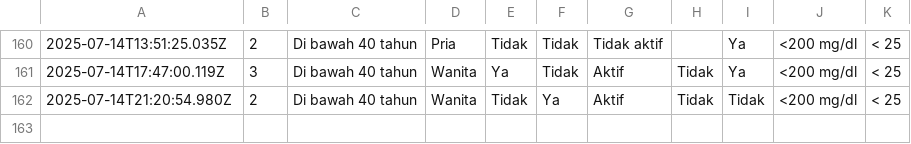
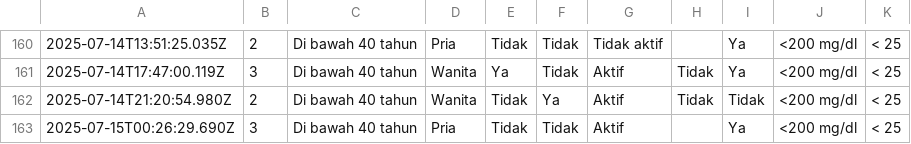
Before and after one commit to muhammadalizafars/diabetes, a CSV file: data.csv, drawn as a sheet; only a part is shown, gaps mark what is left out.

```diff
--- a/data.csv
+++ b/data.csv
@@ -162 +162,2 @@
 2025-07-14T21:20:54.980Z,2,"Di bawah 40 tahun",Wanita,Tidak,Ya,Aktif,Tidak,Tidak,"<200 mg/dl","< 25"
+2025-07-15T00:26:29.690Z,3,"Di bawah 40 tahun",Pria,Tidak,Tidak,Aktif,,Ya,"<200 mg/dl","< 25"
```
Also changed, not shown: 1 other file.
